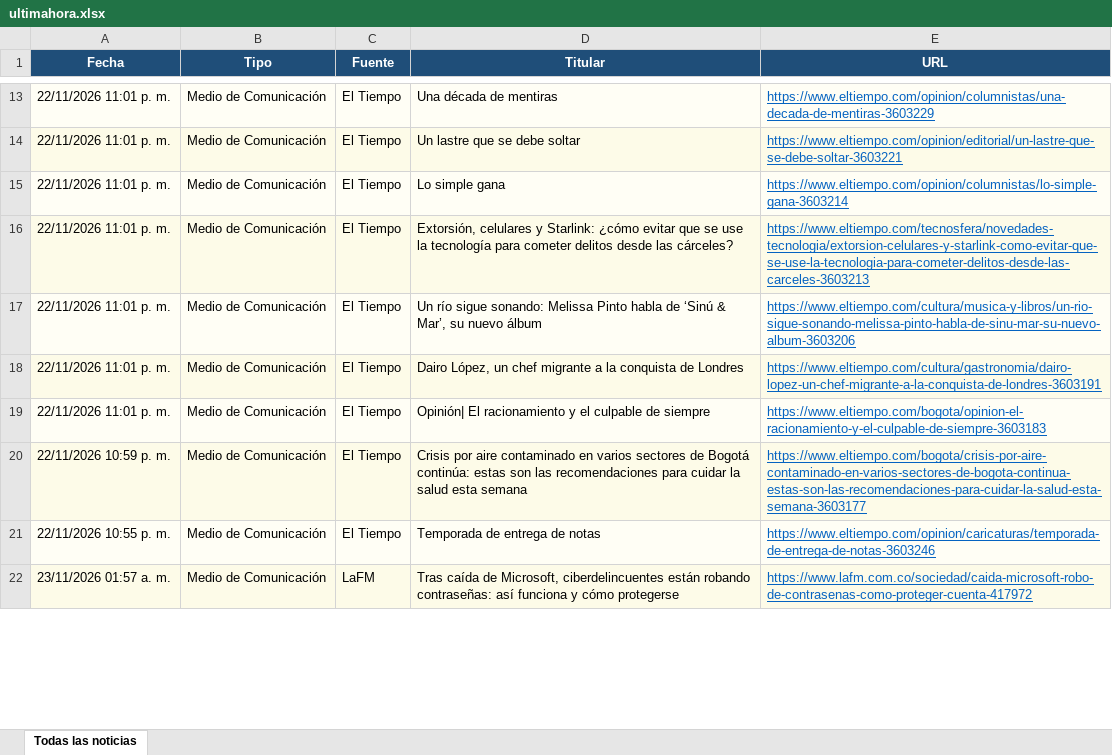
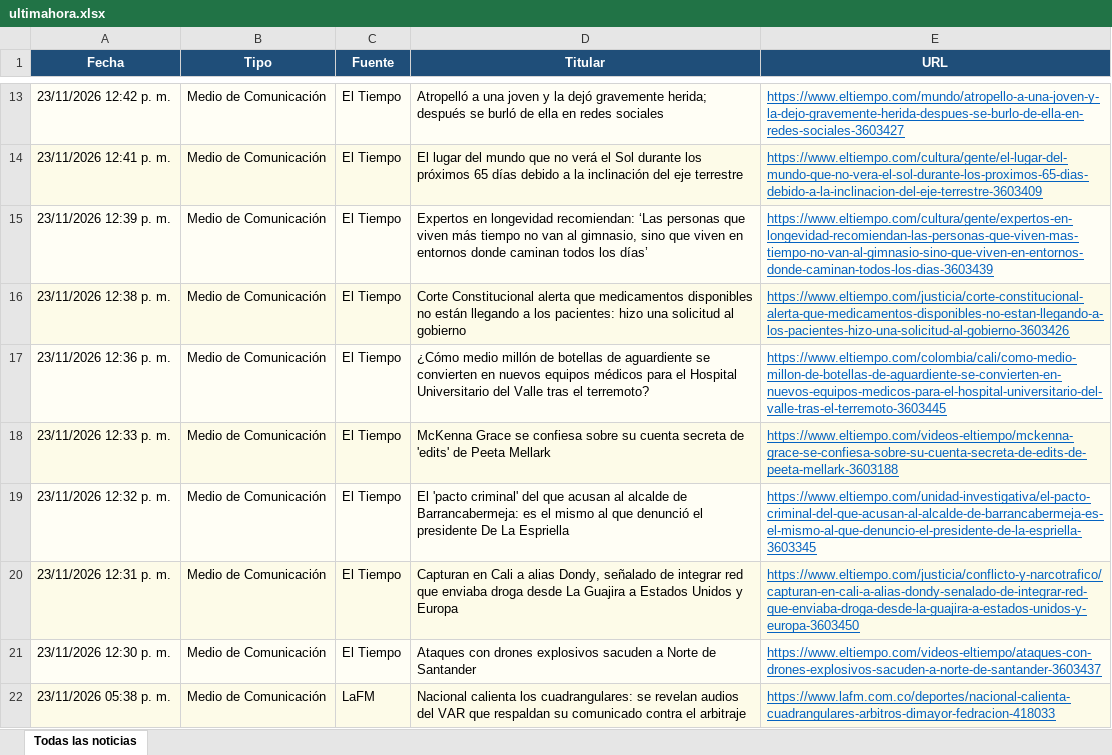
Before and after one commit to kevin961312/UltimaHora, an Excel workbook: docs/ultimahora.xlsx, sheet Todas las noticias, drawn as a sheet; only a part is shown, gaps mark what is left out; values as stored, in another font and other column widths than the file's, no borders; the diff covers the shown part only; the diff names each change by its address in the sheet, - before the commit and + after, or states it on an @@ line.

```diff
--- a/docs/ultimahora.xlsx (sheet Todas las noticias)
+++ b/docs/ultimahora.xlsx (sheet Todas las noticias)
-A13 (Fecha): 22/11/2026 11:01 p. m.
+A13 (Fecha): 23/11/2026 12:42 p. m.
-D13 (Titular): Una década de mentiras
+D13 (Titular): Atropelló a una joven y la dejó gravemente herida; después se burló de ella en redes sociales
-E13 (URL): https://www.eltiempo.com/opinion/columnistas/una-decada-de-mentiras-3603229
+E13 (URL): https://www.eltiempo.com/mundo/atropello-a-una-joven-y-la-dejo-gravemente-herida-despues-se-burlo-de-ella-en-redes-sociales-3603427
-A14 (Fecha): 22/11/2026 11:01 p. m.
+A14 (Fecha): 23/11/2026 12:41 p. m.
-D14 (Titular): Un lastre que se debe soltar
+D14 (Titular): El lugar del mundo que no verá el Sol durante los próximos 65 días debido a la inclinación del eje terrestre
-E14 (URL): https://www.eltiempo.com/opinion/editorial/un-lastre-que-se-debe-soltar-3603221
+E14 (URL): https://www.eltiempo.com/cultura/gente/el-lugar-del-mundo-que-no-vera-el-sol-durante-los-proximos-65-dias-debido-a-la-inclinacion-del-eje-terrestre-3603409
-A15 (Fecha): 22/11/2026 11:01 p. m.
+A15 (Fecha): 23/11/2026 12:39 p. m.
-D15 (Titular): Lo simple gana
+D15 (Titular): Expertos en longevidad recomiendan: ‘Las personas que viven más tiempo no van al gimnasio, sino que viven en entornos donde caminan todos los días’
-E15 (URL): https://www.eltiempo.com/opinion/columnistas/lo-simple-gana-3603214
+E15 (URL): https://www.eltiempo.com/cultura/gente/expertos-en-longevidad-recomiendan-las-personas-que-viven-mas-tiempo-no-van-al-gimnasio-sino-que-viven-en-entornos-donde-caminan-todos-los-dias-3603439
-A16 (Fecha): 22/11/2026 11:01 p. m.
+A16 (Fecha): 23/11/2026 12:38 p. m.
-D16 (Titular): Extorsión, celulares y Starlink: ¿cómo evitar que se use la tecnología para cometer delitos desde las cárceles?
+D16 (Titular): Corte Constitucional alerta que medicamentos disponibles no están llegando a los pacientes: hizo una solicitud al gobierno
-E16 (URL): https://www.eltiempo.com/tecnosfera/novedades-tecnologia/extorsion-celulares-y-starlink-como-evitar-que-se-use-la-tecnologia-para-cometer-delitos-desde-las-carceles-3603213
+E16 (URL): https://www.eltiempo.com/justicia/corte-constitucional-alerta-que-medicamentos-disponibles-no-estan-llegando-a-los-pacientes-hizo-una-solicitud-al-gobierno-3603426
-A17 (Fecha): 22/11/2026 11:01 p. m.
+A17 (Fecha): 23/11/2026 12:36 p. m.
-D17 (Titular): Un río sigue sonando: Melissa Pinto habla de ‘Sinú & Mar’, su nuevo álbum
+D17 (Titular): ¿Cómo medio millón de botellas de aguardiente se convierten en nuevos equipos médicos para el Hospital Universitario del Valle tras el terremoto?
-E17 (URL): https://www.eltiempo.com/cultura/musica-y-libros/un-rio-sigue-sonando-melissa-pinto-habla-de-sinu-mar-su-nuevo-album-3603206
+E17 (URL): https://www.eltiempo.com/colombia/cali/como-medio-millon-de-botellas-de-aguardiente-se-convierten-en-nuevos-equipos-medicos-para-el-hospital-universitario-del-valle-tras-el-terremoto-3603445
-A18 (Fecha): 22/11/2026 11:01 p. m.
+A18 (Fecha): 23/11/2026 12:33 p. m.
-D18 (Titular): Dairo López, un chef migrante a la conquista de Londres
+D18 (Titular): McKenna Grace se confiesa sobre su cuenta secreta de 'edits' de Peeta Mellark
-E18 (URL): https://www.eltiempo.com/cultura/gastronomia/dairo-lopez-un-chef-migrante-a-la-conquista-de-londres-3603191
+E18 (URL): https://www.eltiempo.com/videos-eltiempo/mckenna-grace-se-confiesa-sobre-su-cuenta-secreta-de-edits-de-peeta-mellark-3603188
-A19 (Fecha): 22/11/2026 11:01 p. m.
+A19 (Fecha): 23/11/2026 12:32 p. m.
-D19 (Titular): Opinión| El racionamiento y el culpable de siempre
+D19 (Titular): El 'pacto criminal' del que acusan al alcalde de Barrancabermeja: es el mismo al que denunció el presidente De La Espriella
-E19 (URL): https://www.eltiempo.com/bogota/opinion-el-racionamiento-y-el-culpable-de-siempre-3603183
+E19 (URL): https://www.eltiempo.com/unidad-investigativa/el-pacto-criminal-del-que-acusan-al-alcalde-de-barrancabermeja-es-el-mismo-al-que-denuncio-el-presidente-de-la-espriella-3603345
-A20 (Fecha): 22/11/2026 10:59 p. m.
+A20 (Fecha): 23/11/2026 12:31 p. m.
-D20 (Titular): Crisis por aire contaminado en varios sectores de Bogotá continúa: estas son las recomendaciones para cuidar la salud esta semana
+D20 (Titular): Capturan en Cali a alias Dondy, señalado de integrar red que enviaba droga desde La Guajira a Estados Unidos y Europa
-E20 (URL): https://www.eltiempo.com/bogota/crisis-por-aire-contaminado-en-varios-sectores-de-bogota-continua-estas-son-las-recomendaciones-para-cuidar-la-salud-esta-semana-3603177
+E20 (URL): https://www.eltiempo.com/justicia/conflicto-y-narcotrafico/capturan-en-cali-a-alias-dondy-senalado-de-integrar-red-que-enviaba-droga-desde-la-guajira-a-estados-unidos-y-europa-3603450
-A21 (Fecha): 22/11/2026 10:55 p. m.
+A21 (Fecha): 23/11/2026 12:30 p. m.
-D21 (Titular): Temporada de entrega de notas
+D21 (Titular): Ataques con drones explosivos sacuden a Norte de Santander
-E21 (URL): https://www.eltiempo.com/opinion/caricaturas/temporada-de-entrega-de-notas-3603246
+E21 (URL): https://www.eltiempo.com/videos-eltiempo/ataques-con-drones-explosivos-sacuden-a-norte-de-santander-3603437
-A22 (Fecha): 23/11/2026 01:57 a. m.
+A22 (Fecha): 23/11/2026 05:38 p. m.
-D22 (Titular): Tras caída de Microsoft, ciberdelincuentes están robando contraseñas: así funciona y cómo protegerse
+D22 (Titular): Nacional calienta los cuadrangulares: se revelan audios del VAR que respaldan su comunicado contra el arbitraje
-E22 (URL): https://www.lafm.com.co/sociedad/caida-microsoft-robo-de-contrasenas-como-proteger-cuenta-417972
+E22 (URL): https://www.lafm.com.co/deportes/nacional-calienta-cuadrangulares-arbitros-dimayor-fedracion-418033
```
Also changed, not shown: other rows of this sheet, 1 other file.
